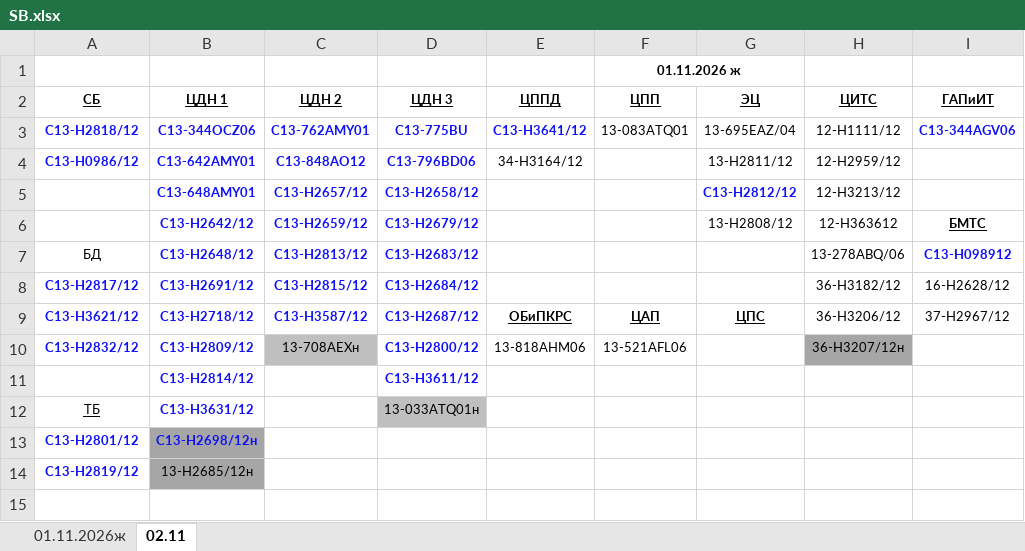
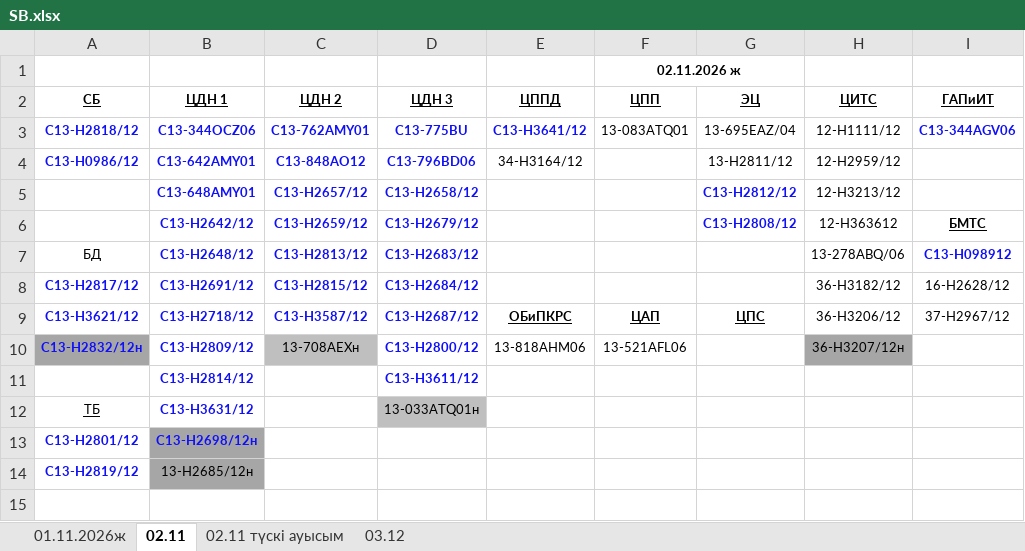
Before and after one commit to aura2889/summary, an Excel workbook: raw/SB.xlsx, sheet 02.11, drawn as a sheet; only a part is shown; values as stored, in another font and other column widths than the file's, no borders; the diff names each change by its address in the sheet, - before the commit and + after, or states it on an @@ line.

```diff
--- a/raw/SB.xlsx (sheet 02.11)
+++ b/raw/SB.xlsx (sheet 02.11)
+sheet tab: 02.11 түскі ауысым
+sheet tab: 03.12
-F1: 01.11.2026 ж
+F1: 02.11.2026 ж
-G6: 13-H2808/12
+G6: С13-H2808/12
@@ G6 bold: off → on, text colour: black → #0F0FF9 @@
-A10: С13-Н2832/12
+A10: С13-Н2832/12н
-A10 fill: none
+A10 fill: #A6A6A6
```
Also changed, not shown: sheet 01.11.2026ж, archive/2026-11-03/svod.xlsx, raw/BUS.xlsx, 9 other files.
